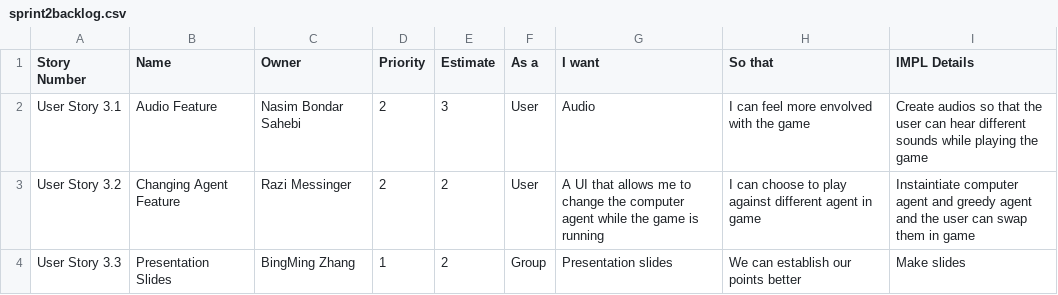
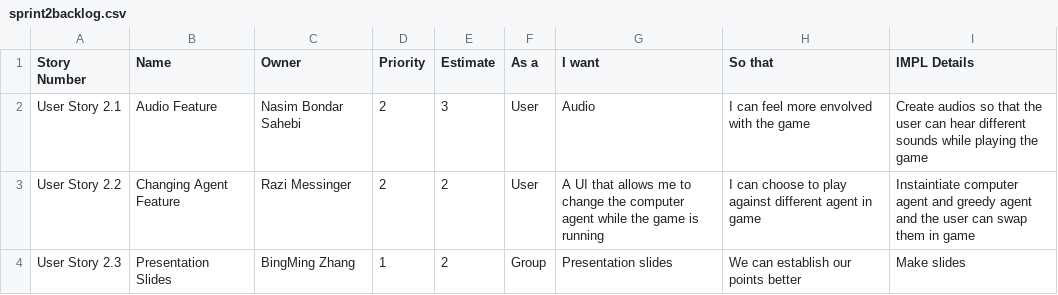
Before and after one commit to sogolsahebi/Threemusketeers-JavaAdventure, a CSV file: doc/s2/sprint2backlog.csv, drawn as a sheet.

Commit message:
Update sprint2backlog.csv

```diff
--- a/doc/s2/sprint2backlog.csv
+++ b/doc/s2/sprint2backlog.csv
@@ -1,4 +1,4 @@
 Story Number, Name, Owner, Priority, Estimate, As a, I want, So that, IMPL Details
-User Story 3.1, Audio Feature, Nasim Bondar Sahebi, 2, 3, User, Audio, I can feel more envolved with the game, Create audios so that the user can hear different sounds while playing the game
-User Story 3.2, Changing Agent Feature, Razi Messinger, 2, 2, User, A UI that allows me to change the computer agent while the game is running, I can choose to play against different agent in game, Instaintiate computer agent and greedy agent and the user can swap them in game
-User Story 3.3, Presentation Slides, BingMing Zhang, 1, 2, Group, Presentation slides, We can establish our points better, Make slides
+User Story 2.1, Audio Feature, Nasim Bondar Sahebi, 2, 3, User, Audio, I can feel more envolved with the game, Create audios so that the user can hear different sounds while playing the game
+User Story 2.2, Changing Agent Feature, Razi Messinger, 2, 2, User, A UI that allows me to change the computer agent while the game is running, I can choose to play against different agent in game, Instaintiate computer agent and greedy agent and the user can swap them in game
+User Story 2.3, Presentation Slides, BingMing Zhang, 1, 2, Group, Presentation slides, We can establish our points better, Make slides
```
